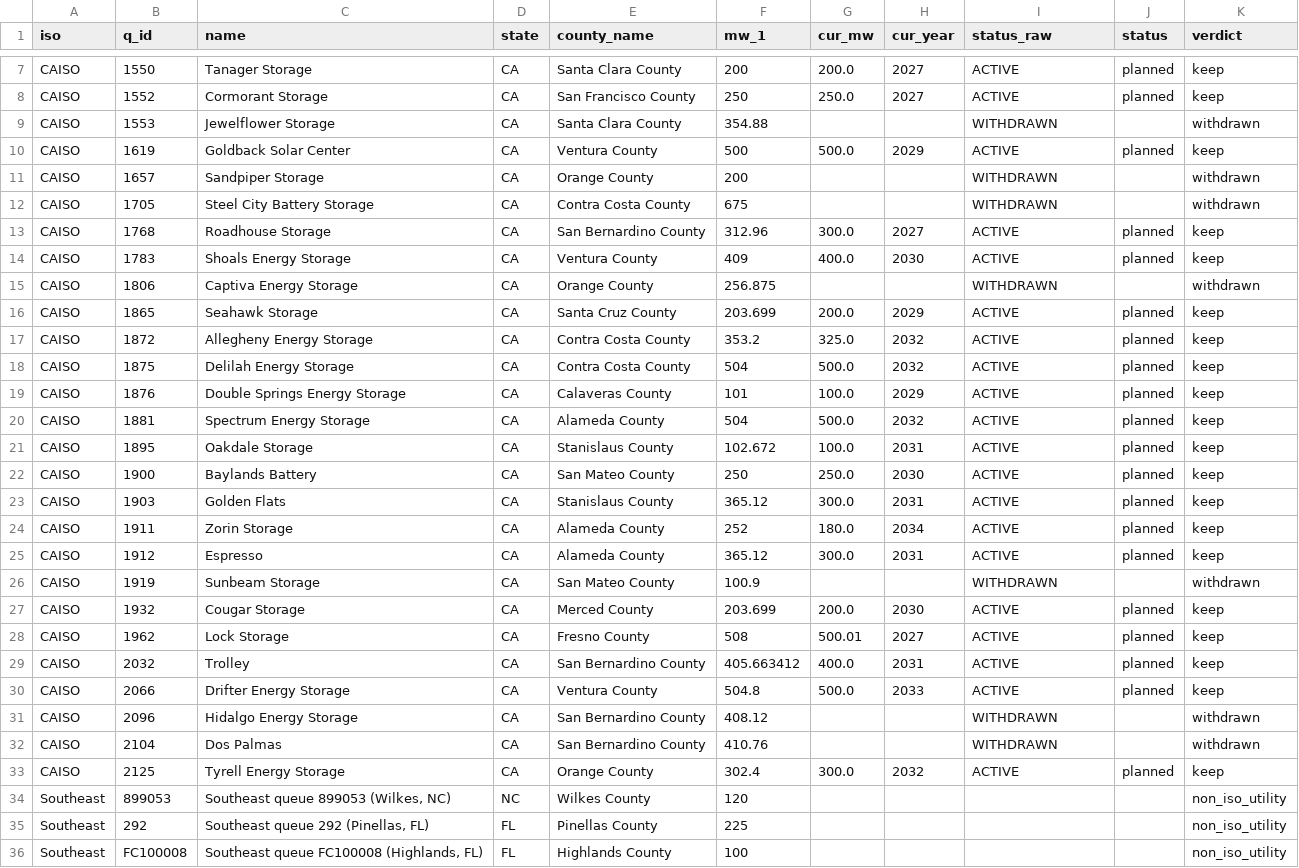
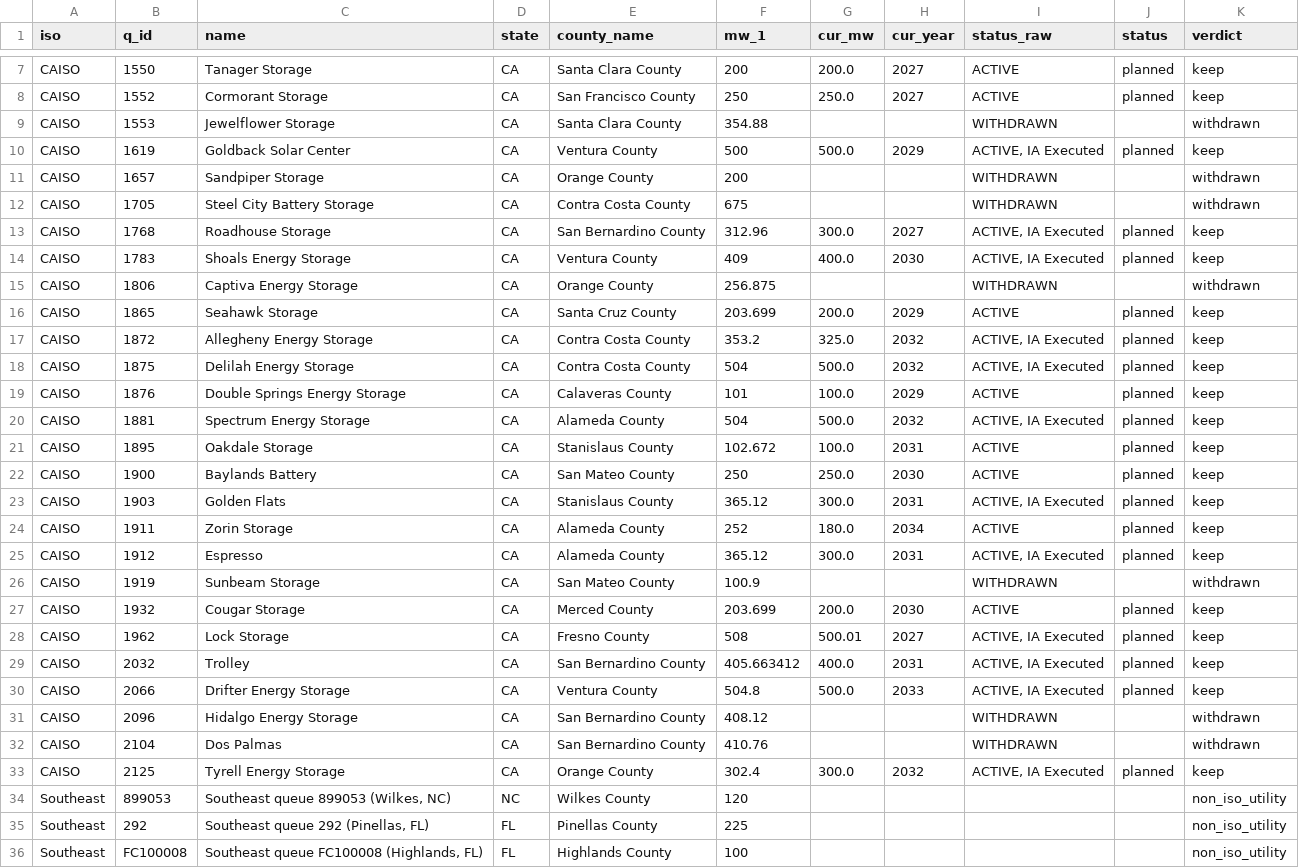
Before and after one commit to umichsteve/usenergymap, a CSV file: data/queues/iso_freshness_report.csv, drawn as a sheet; only a part is shown, gaps mark what is left out; the diff covers the shown part only.

```diff
--- a/data/queues/iso_freshness_report.csv
+++ b/data/queues/iso_freshness_report.csv
@@ -9,26 +9,26 @@ CAISO,1552,Cormorant Storage,CA,San Francisco County,250,250.0,2027,ACTIVE,plann
 CAISO,1553,Jewelflower Storage,CA,Santa Clara County,354.88,,,WITHDRAWN,,withdrawn
-CAISO,1619,Goldback Solar Center,CA,Ventura County,500,500.0,2029,ACTIVE,planned,keep
+CAISO,1619,Goldback Solar Center,CA,Ventura County,500,500.0,2029,"ACTIVE, IA Executed",planned,keep
 CAISO,1657,Sandpiper Storage,CA,Orange County,200,,,WITHDRAWN,,withdrawn
 CAISO,1705,Steel City Battery Storage,CA,Contra Costa County,675,,,WITHDRAWN,,withdrawn
-CAISO,1768,Roadhouse Storage,CA,San Bernardino County,312.96,300.0,2027,ACTIVE,planned,keep
-CAISO,1783,Shoals Energy Storage,CA,Ventura County,409,400.0,2030,ACTIVE,planned,keep
+CAISO,1768,Roadhouse Storage,CA,San Bernardino County,312.96,300.0,2027,"ACTIVE, IA Executed",planned,keep
+CAISO,1783,Shoals Energy Storage,CA,Ventura County,409,400.0,2030,"ACTIVE, IA Executed",planned,keep
 CAISO,1806,Captiva Energy Storage,CA,Orange County,256.875,,,WITHDRAWN,,withdrawn
 CAISO,1865,Seahawk Storage,CA,Santa Cruz County,203.699,200.0,2029,ACTIVE,planned,keep
-CAISO,1872,Allegheny Energy Storage,CA,Contra Costa County,353.2,325.0,2032,ACTIVE,planned,keep
-CAISO,1875,Delilah Energy Storage,CA,Contra Costa County,504,500.0,2032,ACTIVE,planned,keep
+CAISO,1872,Allegheny Energy Storage,CA,Contra Costa County,353.2,325.0,2032,"ACTIVE, IA Executed",planned,keep
+CAISO,1875,Delilah Energy Storage,CA,Contra Costa County,504,500.0,2032,"ACTIVE, IA Executed",planned,keep
 CAISO,1876,Double Springs Energy Storage,CA,Calaveras County,101,100.0,2029,ACTIVE,planned,keep
-CAISO,1881,Spectrum Energy Storage,CA,Alameda County,504,500.0,2032,ACTIVE,planned,keep
+CAISO,1881,Spectrum Energy Storage,CA,Alameda County,504,500.0,2032,"ACTIVE, IA Executed",planned,keep
 CAISO,1895,Oakdale Storage,CA,Stanislaus County,102.672,100.0,2031,ACTIVE,planned,keep
 CAISO,1900,Baylands Battery,CA,San Mateo County,250,250.0,2030,ACTIVE,planned,keep
-CAISO,1903,Golden Flats,CA,Stanislaus County,365.12,300.0,2031,ACTIVE,planned,keep
+CAISO,1903,Golden Flats,CA,Stanislaus County,365.12,300.0,2031,"ACTIVE, IA Executed",planned,keep
 CAISO,1911,Zorin Storage,CA,Alameda County,252,180.0,2034,ACTIVE,planned,keep
-CAISO,1912,Espresso,CA,Alameda County,365.12,300.0,2031,ACTIVE,planned,keep
+CAISO,1912,Espresso,CA,Alameda County,365.12,300.0,2031,"ACTIVE, IA Executed",planned,keep
 CAISO,1919,Sunbeam Storage,CA,San Mateo County,100.9,,,WITHDRAWN,,withdrawn
 CAISO,1932,Cougar Storage,CA,Merced County,203.699,200.0,2030,ACTIVE,planned,keep
-CAISO,1962,Lock Storage,CA,Fresno County,508,500.01,2027,ACTIVE,planned,keep
-CAISO,2032,Trolley,CA,San Bernardino County,405.663412,400.0,2031,ACTIVE,planned,keep
-CAISO,2066,Drifter Energy Storage,CA,Ventura County,504.8,500.0,2033,ACTIVE,planned,keep
+CAISO,1962,Lock Storage,CA,Fresno County,508,500.01,2027,"ACTIVE, IA Executed",planned,keep
+CAISO,2032,Trolley,CA,San Bernardino County,405.663412,400.0,2031,"ACTIVE, IA Executed",planned,keep
+CAISO,2066,Drifter Energy Storage,CA,Ventura County,504.8,500.0,2033,"ACTIVE, IA Executed",planned,keep
 CAISO,2096,Hidalgo Energy Storage,CA,San Bernardino County,408.12,,,WITHDRAWN,,withdrawn
 CAISO,2104,Dos Palmas,CA,San Bernardino County,410.76,,,WITHDRAWN,,withdrawn
-CAISO,2125,Tyrell Energy Storage,CA,Orange County,302.4,300.0,2032,ACTIVE,planned,keep
+CAISO,2125,Tyrell Energy Storage,CA,Orange County,302.4,300.0,2032,"ACTIVE, IA Executed",planned,keep
 Southeast,899053,"Southeast queue 899053 (Wilkes, NC)",NC,Wilkes County,120,,,,,non_iso_utility
```
Also changed, not shown: 3 edited cells elsewhere in this file, 2 other files.
